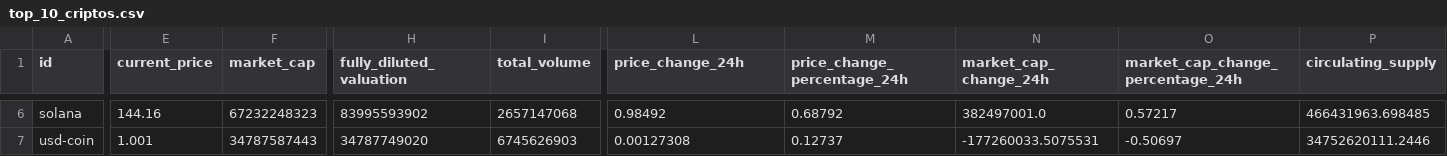
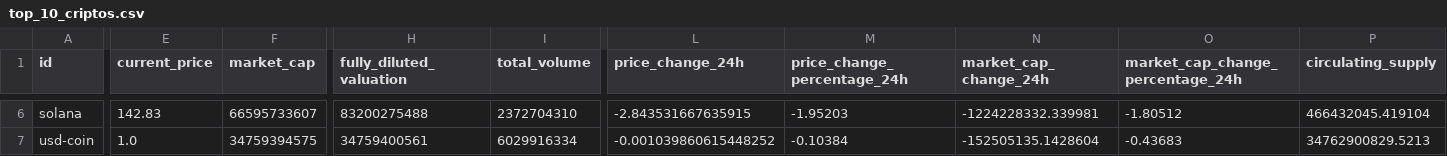
Before and after one commit to gustavoadr3/cripto, a CSV file: data/raw/top_10_criptos.csv, drawn as a sheet; only a part is shown, gaps mark what is left out; the diff covers the shown part only; the diff names each change by its address in the sheet, - before the commit and + after, or states it on an @@ line.

```diff
--- a/data/raw/top_10_criptos.csv
+++ b/data/raw/top_10_criptos.csv
-E6 (current_price): 144.16
+E6 (current_price): 142.83
-F6 (market_cap): 67232248323
+F6 (market_cap): 66595733607
-H6 (fully_diluted_valuation): 83995593902
+H6 (fully_diluted_valuation): 83200275488
-I6 (total_volume): 2657147068
+I6 (total_volume): 2372704310
-L6 (price_change_24h): 0.98492
+L6 (price_change_24h): -2.843531667635915
-M6 (price_change_percentage_24h): 0.68792
+M6 (price_change_percentage_24h): -1.95203
-N6 (market_cap_change_24h): 382497001.0
+N6 (market_cap_change_24h): -1224228332.339981
-O6 (market_cap_change_percentage_24h): 0.57217
+O6 (market_cap_change_percentage_24h): -1.80512
-P6 (circulating_supply): 466431963.698485
+P6 (circulating_supply): 466432045.419104
-E7 (current_price): 1.001
+E7 (current_price): 1.0
-F7 (market_cap): 34787587443
+F7 (market_cap): 34759394575
-H7 (fully_diluted_valuation): 34787749020
+H7 (fully_diluted_valuation): 34759400561
-I7 (total_volume): 6745626903
+I7 (total_volume): 6029916334
-L7 (price_change_24h): 0.00127308
+L7 (price_change_24h): -0.001039860615448252
-M7 (price_change_percentage_24h): 0.12737
+M7 (price_change_percentage_24h): -0.10384
-N7 (market_cap_change_24h): -177260033.5075531
+N7 (market_cap_change_24h): -152505135.1428604
-O7 (market_cap_change_percentage_24h): -0.50697
+O7 (market_cap_change_percentage_24h): -0.43683
-P7 (circulating_supply): 34752620111.2446
+P7 (circulating_supply): 34762900829.5213
```
Also changed, not shown: 114 edited cells elsewhere in this file, data/processed/top_10_criptos.csv, 5 other files.
